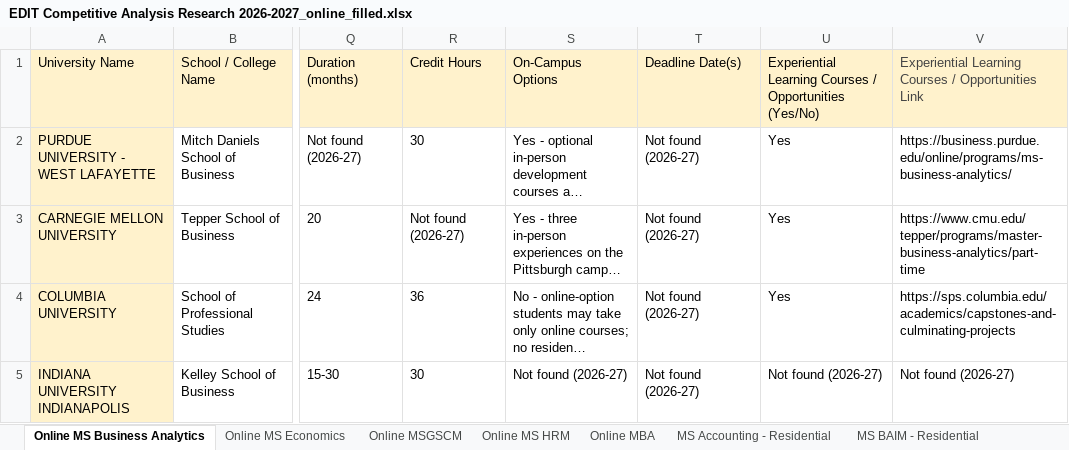
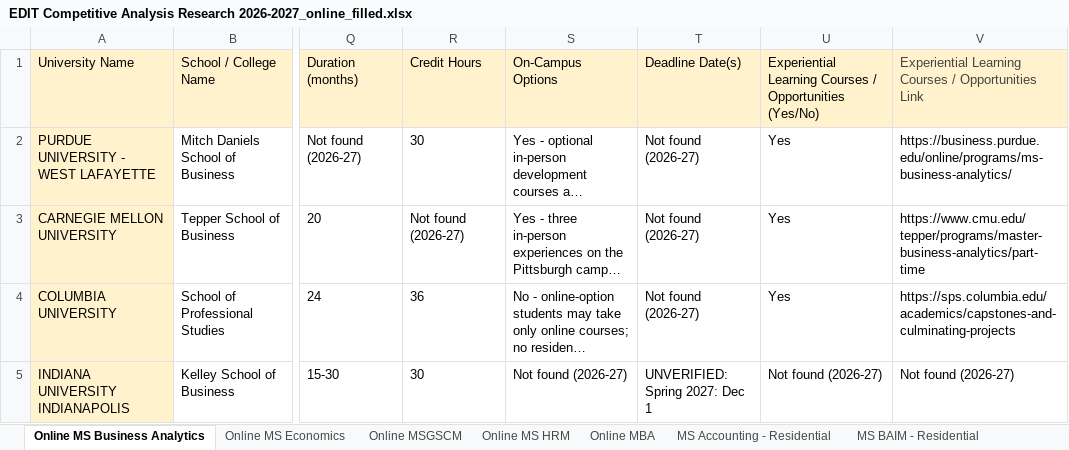
Before and after one commit to Adi2p30/browser-harness-competitivea-gent, an Excel workbook: EDIT Competitive Analysis Research 2026-2027_online_filled.xlsx, sheet Online MS Business Analytics, drawn as a sheet; only a part is shown, gaps mark what is left out; long unchanged cells end in …; values as stored, in another font and other column widths than the file's, no borders; the diff covers the shown part only; the diff names each change by its address in the sheet, - before the commit and + after, or states it on an @@ line.

```diff
--- a/EDIT Competitive Analysis Research 2026-2027_online_filled.xlsx (sheet Online MS Business Analytics)
+++ b/EDIT Competitive Analysis Research 2026-2027_online_filled.xlsx (sheet Online MS Business Analytics)
-T5: Not found (2026-27)
+T5: UNVERIFIED: Spring 2027: Dec 1
```
Also changed, not shown: 6 edited cells elsewhere in this sheet, sheet Online MBA, sheet Online MS Economics, sheet Online MS HRM, sheet Online MSGSCM, 1 other file.
